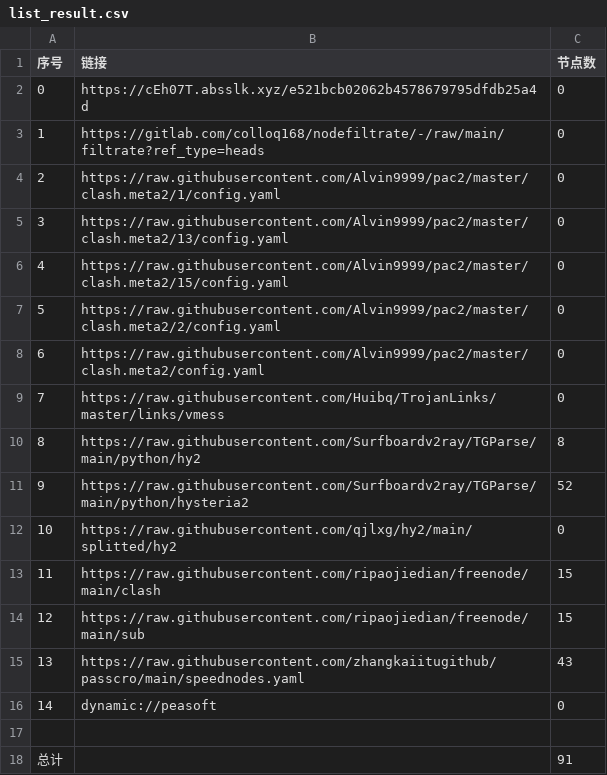
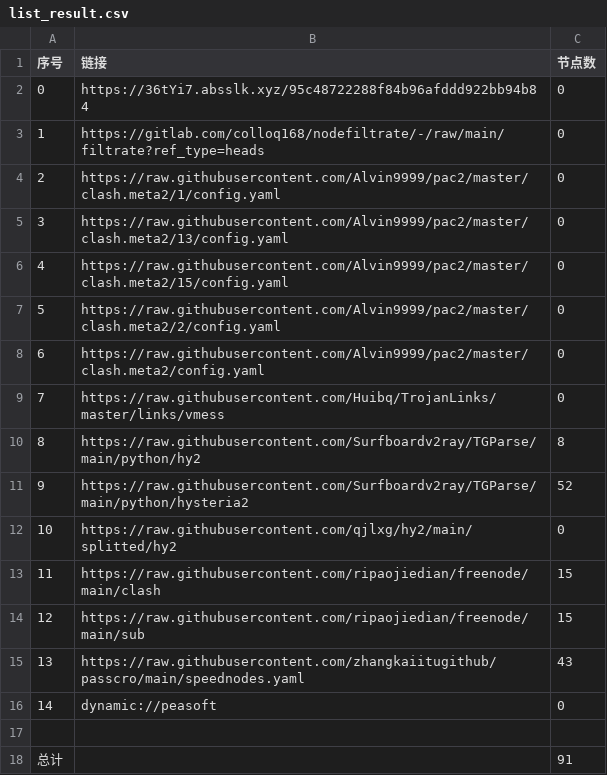
Before and after one commit to hanxiaochan/AutoMergePublicNodes, a CSV file: list_result.csv, drawn as a sheet.

```diff
--- a/list_result.csv
+++ b/list_result.csv
@@ -1,3 +1,3 @@
 序号,链接,节点数
-0,https://cEh07T.absslk.xyz/e521bcb02062b4578679795dfdb25a4d,0
+0,https://36tYi7.absslk.xyz/95c48722288f84b96afddd922bb94b84,0
 1,https://gitlab.com/colloq168/nodefiltrate/-/raw/main/filtrate?ref_type=heads,0
```
Also changed, not shown: 3 other files.
